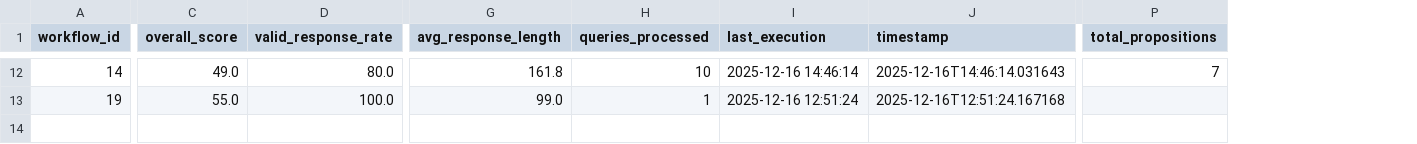
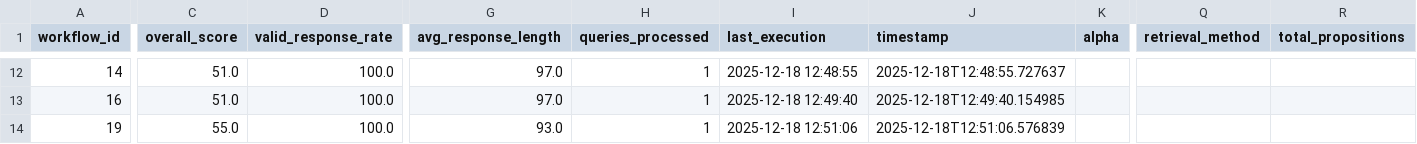
Before and after one commit to GreptonZrt/RAG_TESTS, a CSV file: workflow_results.csv, drawn as a sheet; only a part is shown, gaps mark what is left out; addresses are those after the commit; rows hold the shown columns only; the diff covers the shown part only; the diff names each change by its address in the sheet, - before the commit and + after, or states it on an @@ line.

Commit message:
workflow 16 added and result summaries corrected.

```diff
--- a/workflow_results.csv
+++ b/workflow_results.csv
+column K (alpha), empty
+column Q (retrieval_method), empty
-C12 (overall_score): 49.0
+C12 (overall_score): 51.0
-D12 (valid_response_rate): 80.0
+D12 (valid_response_rate): 100.0
-G12 (avg_response_length): 161.8
+G12 (avg_response_length): 97.0
-H12 (queries_processed): 10
+H12 (queries_processed): 1
-I12 (last_execution): 2025-12-16 14:46:14
+I12 (last_execution): 2025-12-18 12:48:55
-J12 (timestamp): 2025-12-16T14:46:14.031643
+J12 (timestamp): 2025-12-18T12:48:55.727637
-R12 (total_propositions): 7
+R12 (total_propositions): (empty)
+row 13: 16 | 51.0 | 100.0 | 97.0 | 1 | 2025-12-18 12:49:40 | 2025-12-18T12:49:40.154985
-G14 (avg_response_length): 99.0
+G14 (avg_response_length): 93.0
-I14 (last_execution): 2025-12-16 12:51:24
+I14 (last_execution): 2025-12-18 12:51:06
-J14 (timestamp): 2025-12-16T12:51:24.167168
+J14 (timestamp): 2025-12-18T12:51:06.576839
```
Also changed, not shown: 72 edited cells elsewhere in this file, 22 other files.
